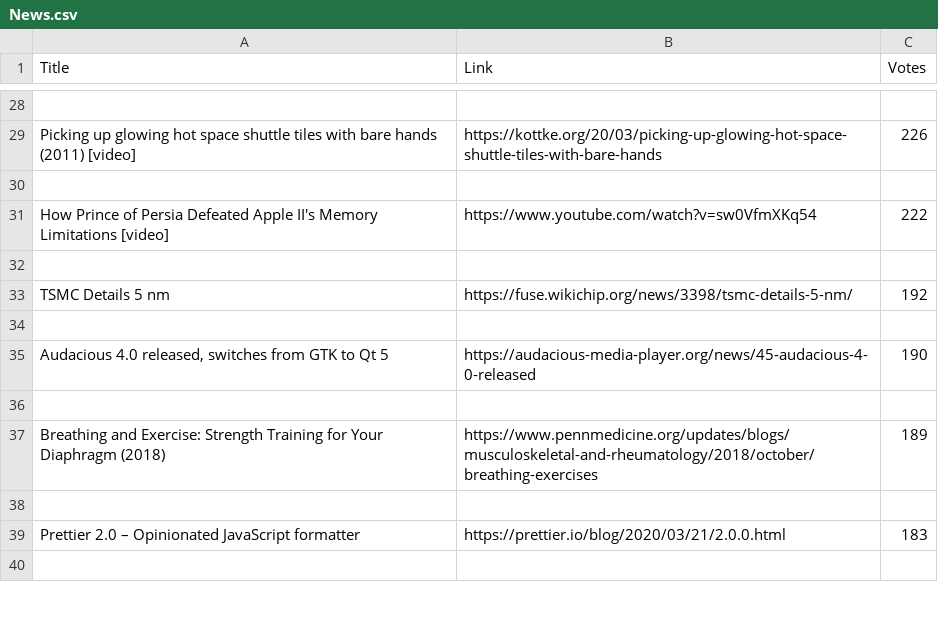
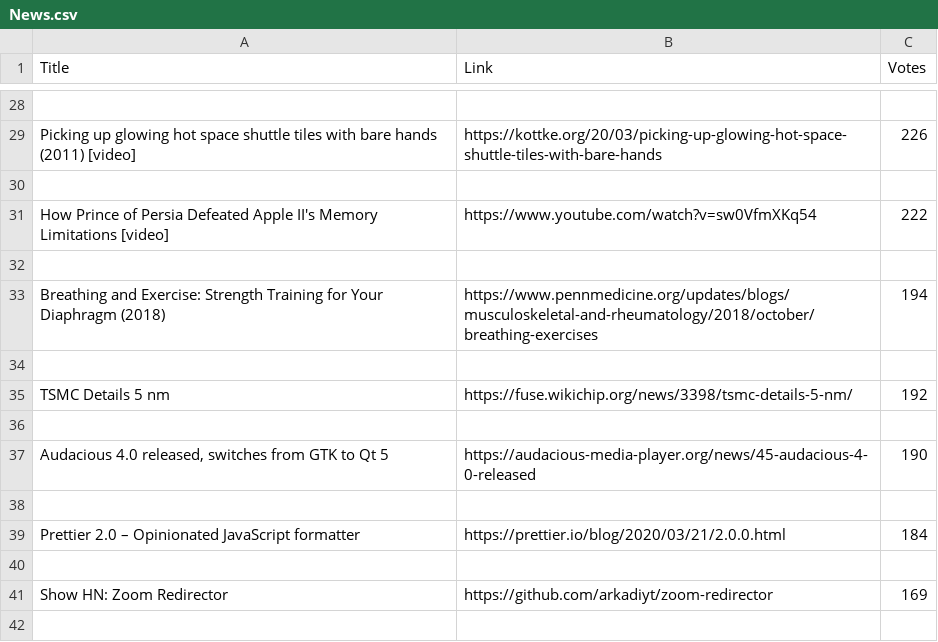
Before and after one commit to hanstanawi/hackernews_webscraping, a CSV file: News.csv, drawn as a sheet; only a part is shown, gaps mark what is left out; removed rows and columns are numbered as before the commit, all else as after; the diff covers the shown part only; the diff names each change by its address in the sheet, - before the commit and + after, or states it on an @@ line.

```diff
--- a/News.csv
+++ b/News.csv
+row 33: Breathing and Exercise: Strength Training for Your Diaphragm (2018) | https://www.pennmedicine.org/updates/blogs/musculoskeletal-and-rheumatology/2018/october/breathing-exercises | 194
+row 34: (empty)
-row 37: Breathing and Exercise: Strength Training for Your Diaphragm (2018) | https://www.pennmedicine.org/updates/blogs/musculoskeletal-and-rheumatology/2018/october/breathing-exercises | 189
+row 39: Prettier 2.0 – Opinionated JavaScript formatter | https://prettier.io/blog/2020/03/21/2.0.0.html | 184
-row 39: Prettier 2.0 – Opinionated JavaScript formatter | https://prettier.io/blog/2020/03/21/2.0.0.html | 183
+row 41: Show HN: Zoom Redirector | https://github.com/arkadiyt/zoom-redirector | 169
```
Also changed, not shown: 4 removed rows and 11 edited cells elsewhere in this file, 1 other file.
